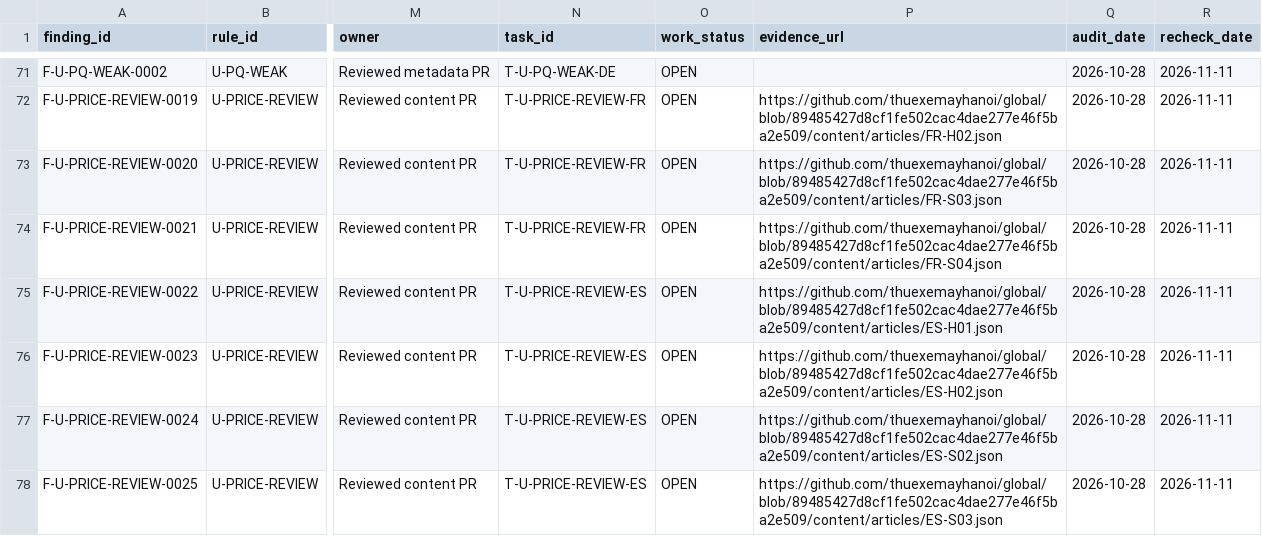
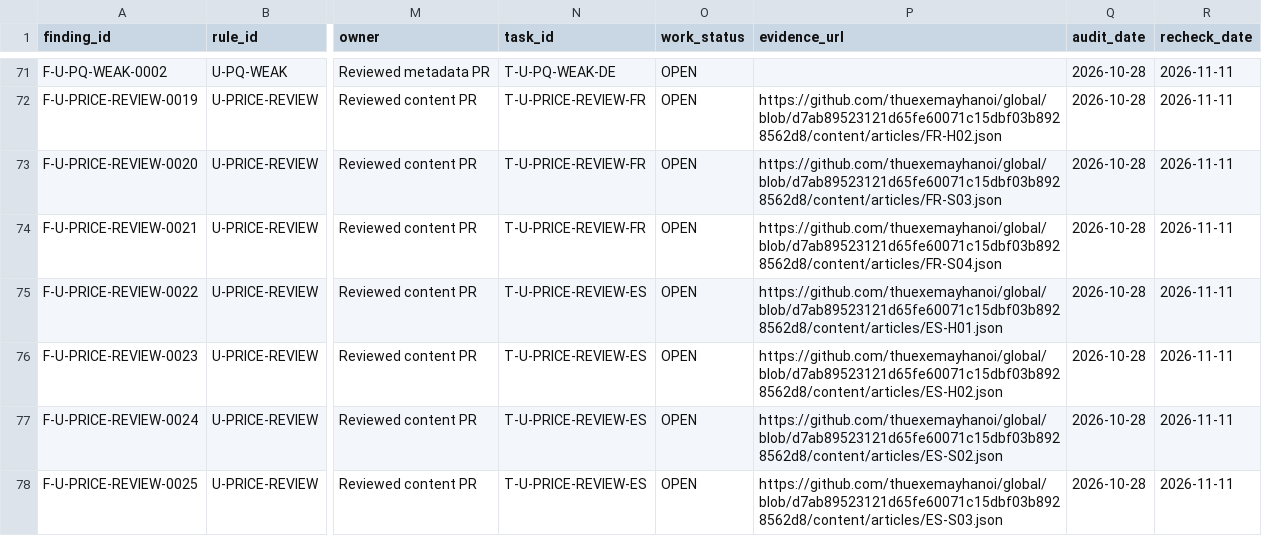
Before and after one commit to thuexemayhanoi/global, a CSV file: reports/seo/data/findings.csv, drawn as a sheet; only a part is shown, gaps mark what is left out; the diff covers the shown part only; the diff names each change by its address in the sheet, - before the commit and + after, or states it on an @@ line.

```diff
--- a/reports/seo/data/findings.csv
+++ b/reports/seo/data/findings.csv
-P72 (evidence_url): https://github.com/thuexemayhanoi/global/blob/89485427d8cf1fe502cac4dae277e46f5ba2e509/content/articles/FR-H02.json
+P72 (evidence_url): https://github.com/thuexemayhanoi/global/blob/d7ab89523121d65fe60071c15dbf03b8928562d8/content/articles/FR-H02.json
-P73 (evidence_url): https://github.com/thuexemayhanoi/global/blob/89485427d8cf1fe502cac4dae277e46f5ba2e509/content/articles/FR-S03.json
+P73 (evidence_url): https://github.com/thuexemayhanoi/global/blob/d7ab89523121d65fe60071c15dbf03b8928562d8/content/articles/FR-S03.json
-P74 (evidence_url): https://github.com/thuexemayhanoi/global/blob/89485427d8cf1fe502cac4dae277e46f5ba2e509/content/articles/FR-S04.json
+P74 (evidence_url): https://github.com/thuexemayhanoi/global/blob/d7ab89523121d65fe60071c15dbf03b8928562d8/content/articles/FR-S04.json
-P75 (evidence_url): https://github.com/thuexemayhanoi/global/blob/89485427d8cf1fe502cac4dae277e46f5ba2e509/content/articles/ES-H01.json
+P75 (evidence_url): https://github.com/thuexemayhanoi/global/blob/d7ab89523121d65fe60071c15dbf03b8928562d8/content/articles/ES-H01.json
-P76 (evidence_url): https://github.com/thuexemayhanoi/global/blob/89485427d8cf1fe502cac4dae277e46f5ba2e509/content/articles/ES-H02.json
+P76 (evidence_url): https://github.com/thuexemayhanoi/global/blob/d7ab89523121d65fe60071c15dbf03b8928562d8/content/articles/ES-H02.json
-P77 (evidence_url): https://github.com/thuexemayhanoi/global/blob/89485427d8cf1fe502cac4dae277e46f5ba2e509/content/articles/ES-S02.json
+P77 (evidence_url): https://github.com/thuexemayhanoi/global/blob/d7ab89523121d65fe60071c15dbf03b8928562d8/content/articles/ES-S02.json
-P78 (evidence_url): https://github.com/thuexemayhanoi/global/blob/89485427d8cf1fe502cac4dae277e46f5ba2e509/content/articles/ES-S03.json
+P78 (evidence_url): https://github.com/thuexemayhanoi/global/blob/d7ab89523121d65fe60071c15dbf03b8928562d8/content/articles/ES-S03.json
```
Also changed, not shown: 92 edited cells elsewhere in this file, 35 other files.
